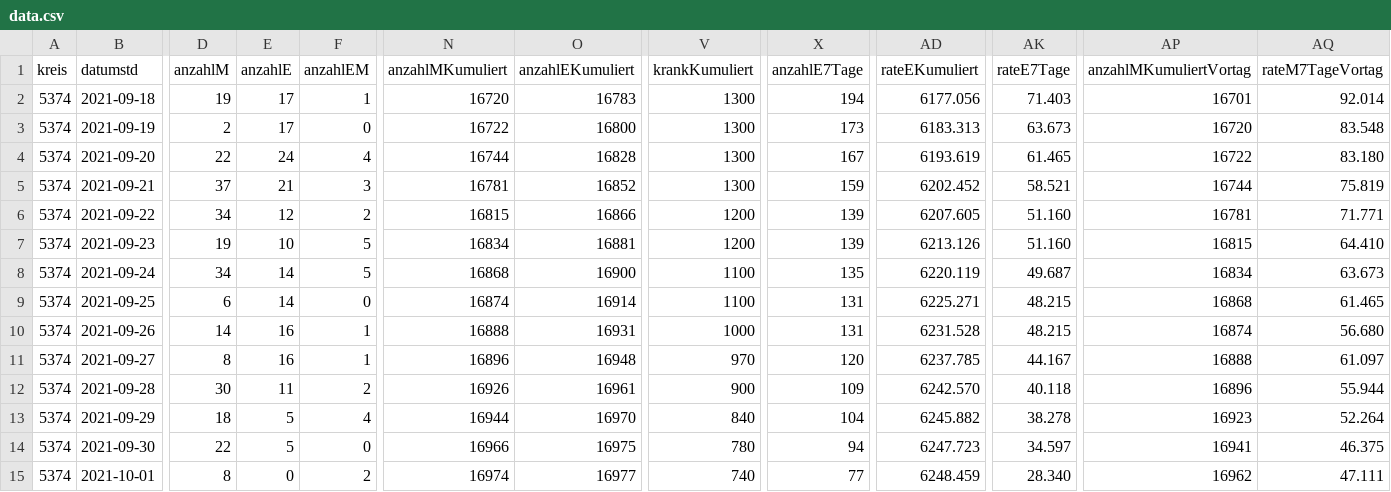
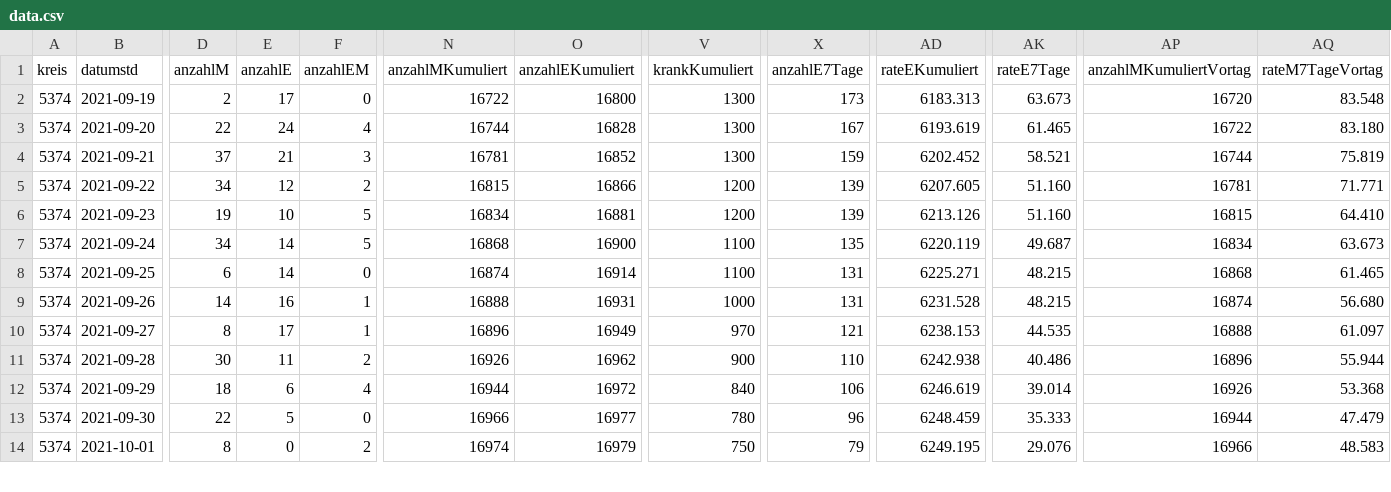
Before and after one commit to solygen/flat-covid19-oberberg, a CSV file: data.csv, drawn as a sheet; only a part is shown, gaps mark what is left out; removed rows and columns are numbered as before the commit, all else as after; rows hold the shown columns only; the diff covers the shown part only; the diff names each change by its address in the sheet, - before the commit and + after, or states it on an @@ line.

Commit message:
Flat: latest data (2021-10-04T05:08:16.092Z) {   "date": "2021-10-04T05:08:16.092Z",   "files": [     {       "name": "data-history.csv",       "deltaBytes": 551,       "source": "https://www.lzg.nrw.de/covid19/daten/covid19_5374.csv"     },     {       "name": "data-postprocessed.csv",       "deltaBytes": 23,       "source": "https://www.lzg.nrw.de/covid19/daten/covid19_5374.csv"     },     {       "name": "data.csv",       "deltaBytes": -5,       "source": "https://www.lzg.nrw.de/covid19/daten/covid19_5374.csv"     }   ] }

```diff
--- a/data.csv
+++ b/data.csv
-row 2: 5374 | 2021-09-18 | 19 | 17 | 1 | 16720 | 16783 | 1300 | 194 | 6177.056 | 71.403 | 16701 | 92.014
-E10 (anzahlE): 16
+E10 (anzahlE): 17
-O10 (anzahlEKumuliert): 16948
+O10 (anzahlEKumuliert): 16949
-X10 (anzahlE7Tage): 120
+X10 (anzahlE7Tage): 121
-AD10 (rateEKumuliert): 6237.785
+AD10 (rateEKumuliert): 6238.153
-AK10 (rateE7Tage): 44.167
+AK10 (rateE7Tage): 44.535
-O11 (anzahlEKumuliert): 16961
+O11 (anzahlEKumuliert): 16962
-X11 (anzahlE7Tage): 109
+X11 (anzahlE7Tage): 110
-AD11 (rateEKumuliert): 6242.570
+AD11 (rateEKumuliert): 6242.938
-AK11 (rateE7Tage): 40.118
+AK11 (rateE7Tage): 40.486
-E12 (anzahlE): 5
+E12 (anzahlE): 6
-O12 (anzahlEKumuliert): 16970
+O12 (anzahlEKumuliert): 16972
-X12 (anzahlE7Tage): 104
+X12 (anzahlE7Tage): 106
-AD12 (rateEKumuliert): 6245.882
+AD12 (rateEKumuliert): 6246.619
-AK12 (rateE7Tage): 38.278
+AK12 (rateE7Tage): 39.014
-AP12 (anzahlMKumuliertVortag): 16923
+AP12 (anzahlMKumuliertVortag): 16926
-AQ12 (rateM7TageVortag): 52.264
+AQ12 (rateM7TageVortag): 53.368
-O13 (anzahlEKumuliert): 16975
+O13 (anzahlEKumuliert): 16977
-X13 (anzahlE7Tage): 94
+X13 (anzahlE7Tage): 96
-AD13 (rateEKumuliert): 6247.723
+AD13 (rateEKumuliert): 6248.459
-AK13 (rateE7Tage): 34.597
+AK13 (rateE7Tage): 35.333
-AP13 (anzahlMKumuliertVortag): 16941
+AP13 (anzahlMKumuliertVortag): 16944
-AQ13 (rateM7TageVortag): 46.375
+AQ13 (rateM7TageVortag): 47.479
-O14 (anzahlEKumuliert): 16977
+O14 (anzahlEKumuliert): 16979
-V14 (krankKumuliert): 740
+V14 (krankKumuliert): 750
-X14 (anzahlE7Tage): 77
+X14 (anzahlE7Tage): 79
-AD14 (rateEKumuliert): 6248.459
+AD14 (rateEKumuliert): 6249.195
-AK14 (rateE7Tage): 28.340
+AK14 (rateE7Tage): 29.076
-AP14 (anzahlMKumuliertVortag): 16962
+AP14 (anzahlMKumuliertVortag): 16966
-AQ14 (rateM7TageVortag): 47.111
+AQ14 (rateM7TageVortag): 48.583
```
Also changed, not shown: 1 added row and 17 edited cells elsewhere in this file, data-history.csv, data-postprocessed.csv.
